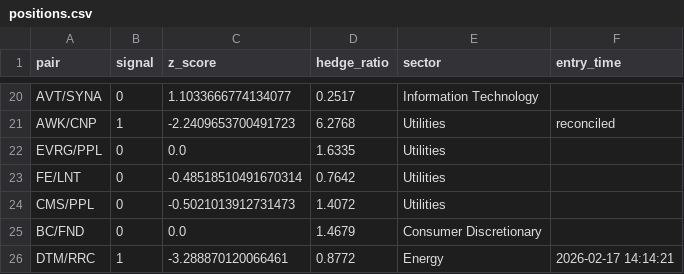
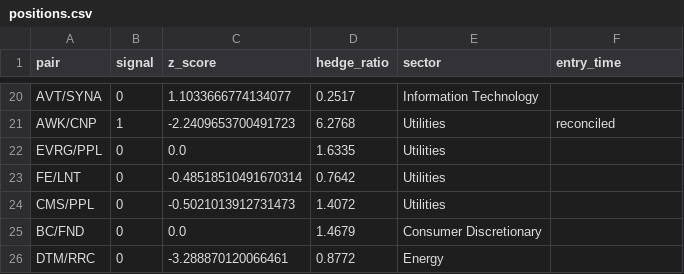
Before and after one commit to AidanJaghab/stat_arb, a CSV file: live_feed/positions.csv, drawn as a sheet; only a part is shown, gaps mark what is left out.

```diff
--- a/live_feed/positions.csv
+++ b/live_feed/positions.csv
@@ -25,2 +25,2 @@ CMS/PPL,0,-0.5021013912731473,1.4072,Utilities,
 BC/FND,0,0.0,1.4679,Consumer Discretionary,
-DTM/RRC,1,-3.288870120066461,0.8772,Energy,2026-02-17 14:14:21
+DTM/RRC,0,-3.288870120066461,0.8772,Energy,
```
Also changed, not shown: live_feed/signals.csv, 1 other file.
